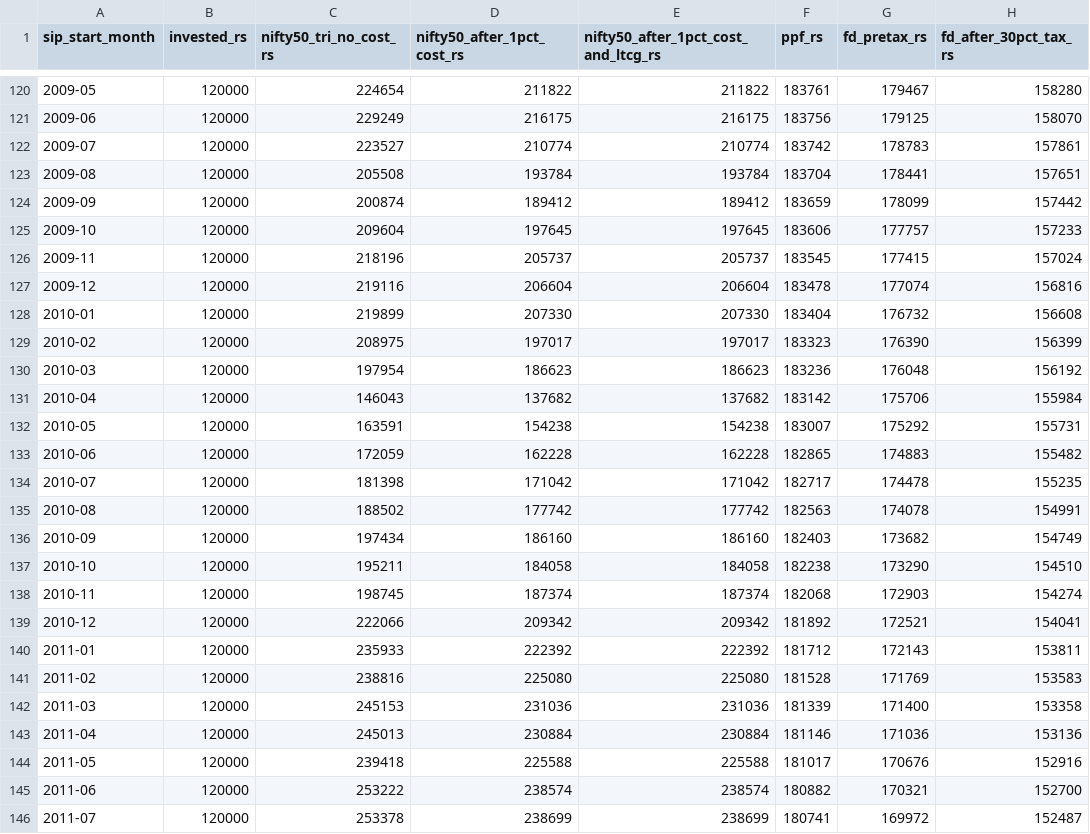
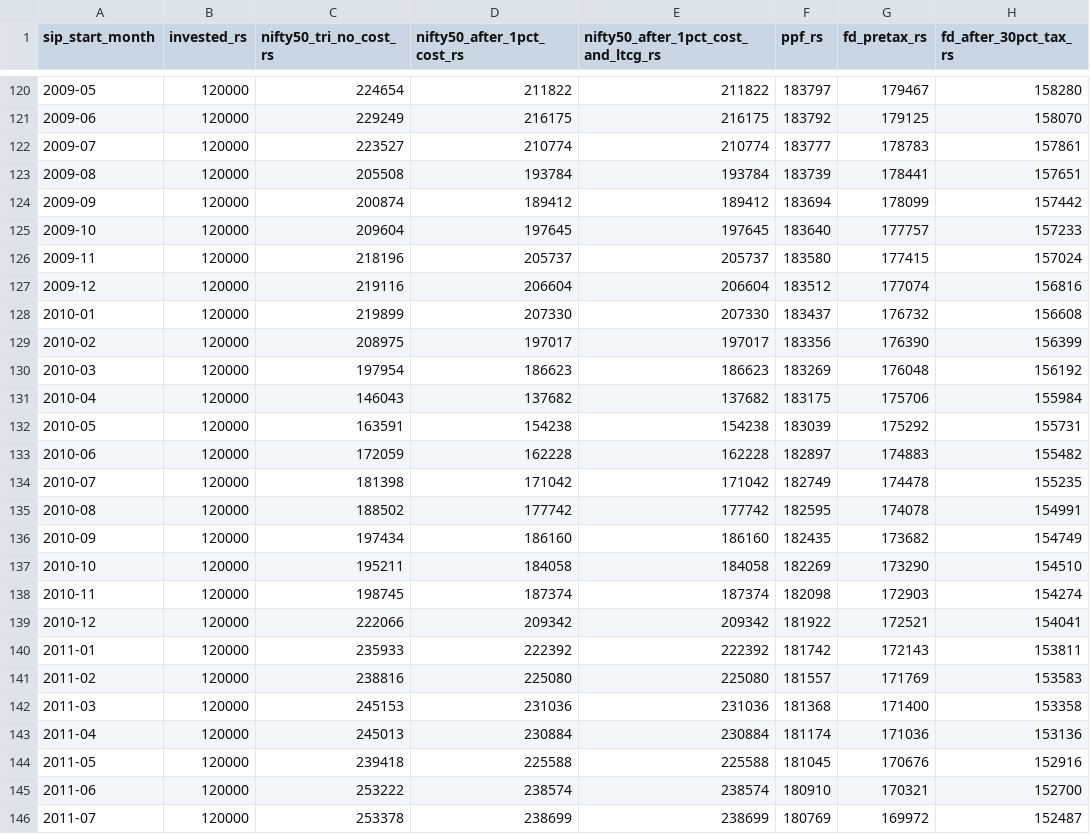
Before and after one commit to Taru-Money/nuberry-web, a CSV file: public/data/sip-18-study/nuberry-10-year-sip-windows.csv, drawn as a sheet; only a part is shown, gaps mark what is left out; the diff covers the shown part only; the diff names each change by its address in the sheet, - before the commit and + after, or states it on an @@ line.

```diff
--- a/public/data/sip-18-study/nuberry-10-year-sip-windows.csv
+++ b/public/data/sip-18-study/nuberry-10-year-sip-windows.csv
-F120 (ppf_rs): 183761
+F120 (ppf_rs): 183797
-F121 (ppf_rs): 183756
+F121 (ppf_rs): 183792
-F122 (ppf_rs): 183742
+F122 (ppf_rs): 183777
-F123 (ppf_rs): 183704
+F123 (ppf_rs): 183739
-F124 (ppf_rs): 183659
+F124 (ppf_rs): 183694
-F125 (ppf_rs): 183606
+F125 (ppf_rs): 183640
-F126 (ppf_rs): 183545
+F126 (ppf_rs): 183580
-F127 (ppf_rs): 183478
+F127 (ppf_rs): 183512
-F128 (ppf_rs): 183404
+F128 (ppf_rs): 183437
-F129 (ppf_rs): 183323
+F129 (ppf_rs): 183356
-F130 (ppf_rs): 183236
+F130 (ppf_rs): 183269
-F131 (ppf_rs): 183142
+F131 (ppf_rs): 183175
-F132 (ppf_rs): 183007
+F132 (ppf_rs): 183039
-F133 (ppf_rs): 182865
+F133 (ppf_rs): 182897
-F134 (ppf_rs): 182717
+F134 (ppf_rs): 182749
-F135 (ppf_rs): 182563
+F135 (ppf_rs): 182595
-F136 (ppf_rs): 182403
+F136 (ppf_rs): 182435
-F137 (ppf_rs): 182238
+F137 (ppf_rs): 182269
-F138 (ppf_rs): 182068
+F138 (ppf_rs): 182098
-F139 (ppf_rs): 181892
+F139 (ppf_rs): 181922
-F140 (ppf_rs): 181712
+F140 (ppf_rs): 181742
-F141 (ppf_rs): 181528
+F141 (ppf_rs): 181557
-F142 (ppf_rs): 181339
+F142 (ppf_rs): 181368
-F143 (ppf_rs): 181146
+F143 (ppf_rs): 181174
-F144 (ppf_rs): 181017
+F144 (ppf_rs): 181045
-F145 (ppf_rs): 180882
+F145 (ppf_rs): 180910
-F146 (ppf_rs): 180741
+F146 (ppf_rs): 180769
```
Also changed, not shown: 91 edited cells elsewhere in this file, public/data/sip-18-study/nuberry-15-year-sip-windows.csv, public/data/sip-18-study/nuberry-18-year-sip-windows.csv, 4 other files.
